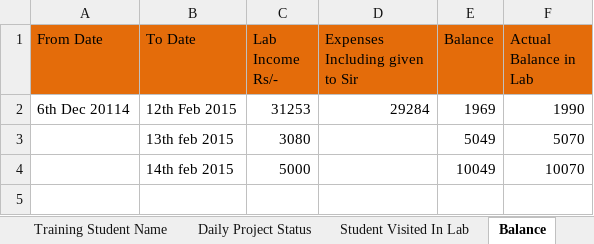
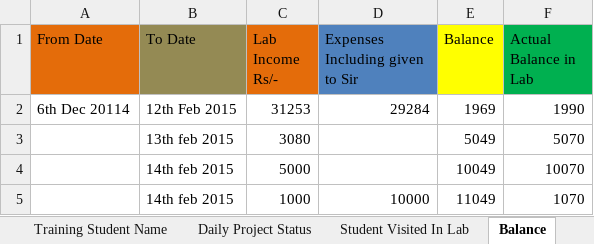
Before and after one commit to infocelab/embedded-projects, an Excel workbook: documents/daily_status.xlsx, sheet Balance, drawn as a sheet; values as stored, in another font and other column widths than the file's, no borders; the diff names each change by its address in the sheet, - before the commit and + after, or states it on an @@ line.

```diff
--- a/documents/daily_status.xlsx (sheet Balance)
+++ b/documents/daily_status.xlsx (sheet Balance)
-B1 fill: #E46C0A
+B1 fill: #948A54
-D1 fill: #E46C0A
+D1 fill: #4F81BD
-E1 fill: #E46C0A
+E1 fill: #FFFF00
-F1 fill: #E46C0A
+F1 fill: #00B050
+row 5:  | 14th feb 2015 | 1000 | 10000 | 11049 | 1070
```
Also changed, not shown: sheet Major Projects Undergoing, sheet Training Student Name, sheet Purchase, sheet Student Visited In Lab, sheet Daily Project Status, sheet Rate List, other sheet tabs.
